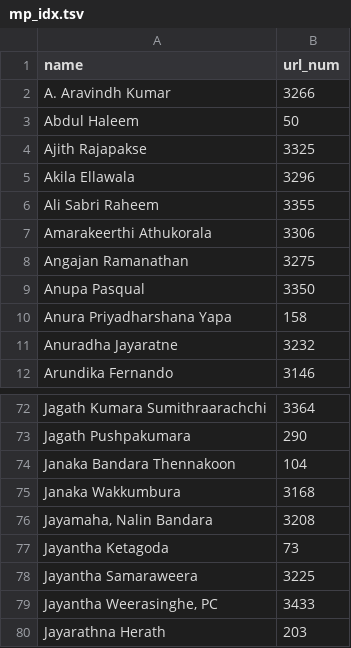
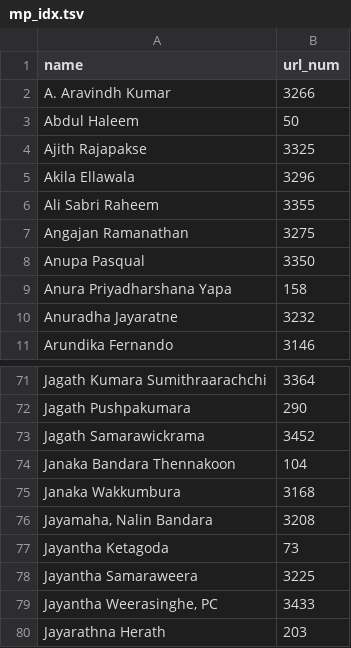
Before and after one commit to nuuuwan/parliament_lk, a TSV file: mp_idx.tsv, drawn as a sheet; only a part is shown, gaps mark what is left out; removed rows and columns are numbered as before the commit, all else as after; the diff names each change by its address in the sheet, - before the commit and + after, or states it on an @@ line.

Commit message:
[store_mps] 20220523-130401

```diff
--- a/mp_idx.tsv
+++ b/mp_idx.tsv
-row 7: Amarakeerthi Athukorala | 3306
+row 73: Jagath Samarawickrama | 3452
```
